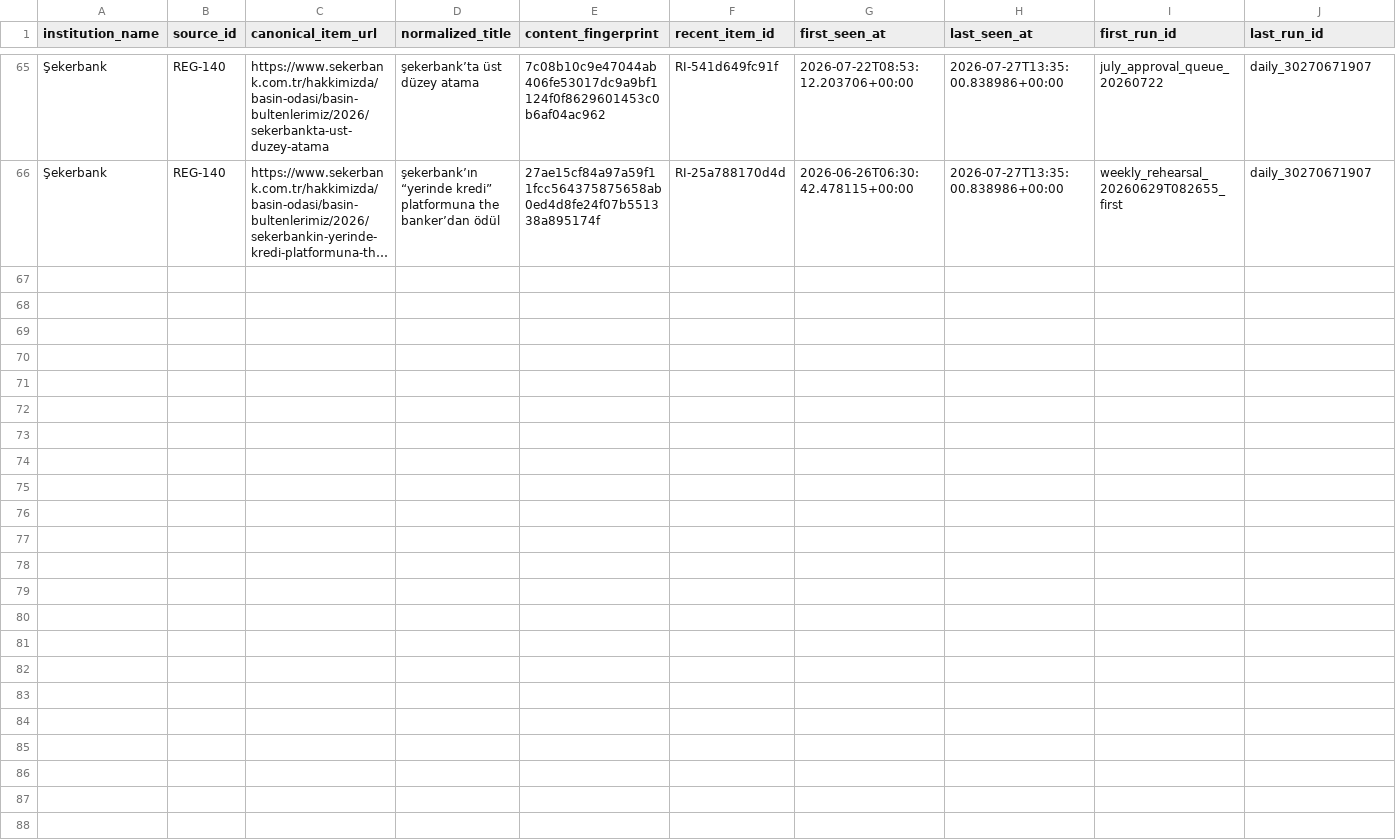
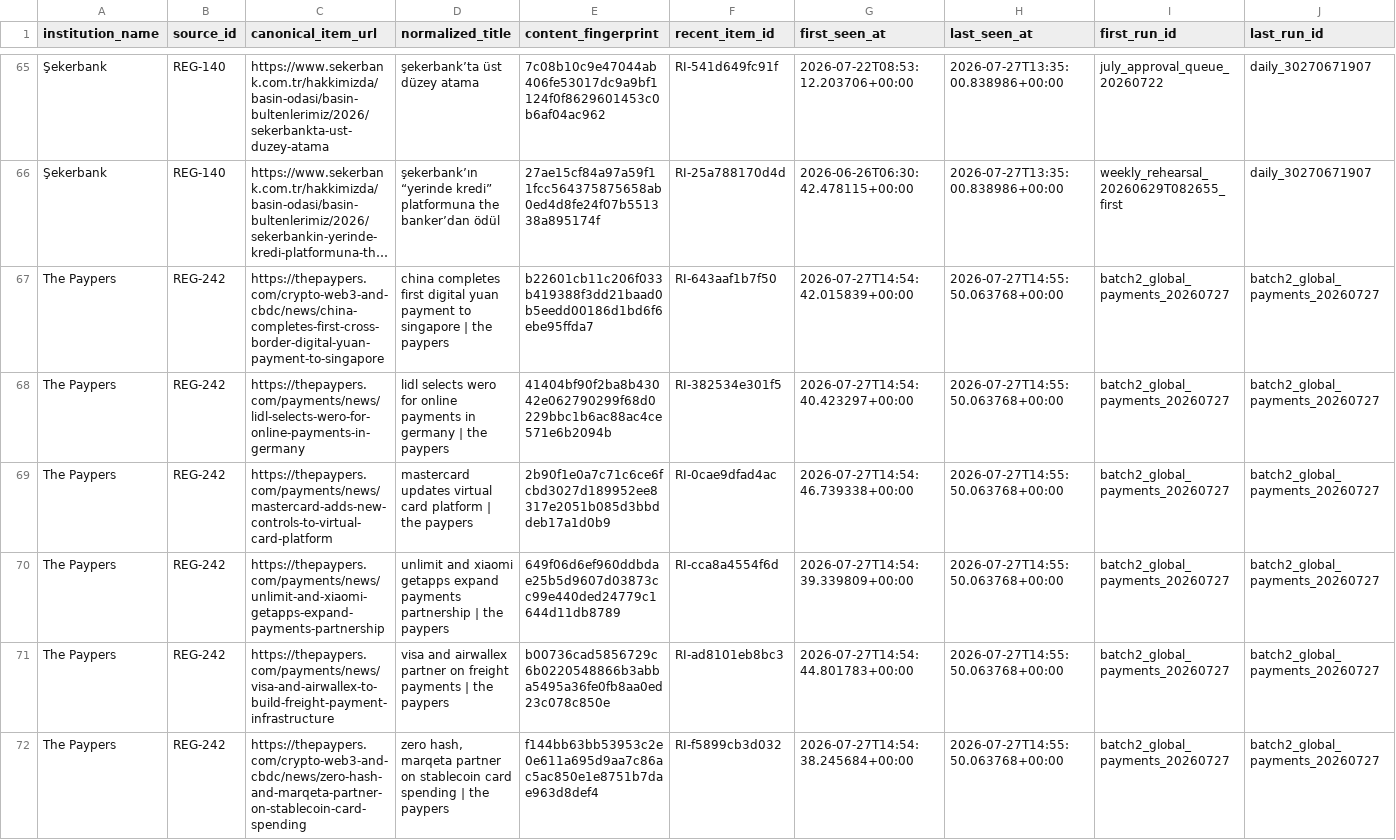
Before and after one commit to ekowiggins-dotcom/ardakobibenchmark, a CSV file: data/seen_item_index.csv, drawn as a sheet; only a part is shown, gaps mark what is left out; long unchanged cells end in …; rows hold the shown columns only; the diff names each change by its address in the sheet, - before the commit and + after, or states it on an @@ line.

```diff
--- a/data/seen_item_index.csv
+++ b/data/seen_item_index.csv
+row 67: The Paypers | REG-242 | https://thepaypers.com/crypto-web3-and-cbdc/news/china-completes-first-cross-border-digital-yuan-payment-to-singapore | china completes first digital yuan payment to singapore | the paypers | b22601cb11c206f033b419388f3dd21baad0b5eedd00186d1bd6f6ebe95ffda7 | RI-643aaf1b7f50 | 2026-07-27T14:54:42.015839+00:00 | 2026-07-27T14:55:50.063768+00:00 | batch2_global_payments_20260727 | batch2_global_payments_20260727
+row 68: The Paypers | REG-242 | https://thepaypers.com/payments/news/lidl-selects-wero-for-online-payments-in-germany | lidl selects wero for online payments in germany | the paypers | 41404bf90f2ba8b43042e062790299f68d0229bbc1b6ac88ac4ce571e6b2094b | RI-382534e301f5 | 2026-07-27T14:54:40.423297+00:00 | 2026-07-27T14:55:50.063768+00:00 | batch2_global_payments_20260727 | batch2_global_payments_20260727
+row 69: The Paypers | REG-242 | https://thepaypers.com/payments/news/mastercard-adds-new-controls-to-virtual-card-platform | mastercard updates virtual card platform | the paypers | 2b90f1e0a7c71c6ce6fcbd3027d189952ee8317e2051b085d3bbddeb17a1d0b9 | RI-0cae9dfad4ac | 2026-07-27T14:54:46.739338+00:00 | 2026-07-27T14:55:50.063768+00:00 | batch2_global_payments_20260727 | batch2_global_payments_20260727
+row 70: The Paypers | REG-242 | https://thepaypers.com/payments/news/unlimit-and-xiaomi-getapps-expand-payments-partnership | unlimit and xiaomi getapps expand payments partnership | the paypers | 649f06d6ef960ddbdae25b5d9607d03873cc99e440ded24779c1644d11db8789 | RI-cca8a4554f6d | 2026-07-27T14:54:39.339809+00:00 | 2026-07-27T14:55:50.063768+00:00 | batch2_global_payments_20260727 | batch2_global_payments_20260727
+row 71: The Paypers | REG-242 | https://thepaypers.com/payments/news/visa-and-airwallex-to-build-freight-payment-infrastructure | visa and airwallex partner on freight payments | the paypers | b00736cad5856729c6b0220548866b3abba5495a36fe0fb8aa0ed23c078c850e | RI-ad8101eb8bc3 | 2026-07-27T14:54:44.801783+00:00 | 2026-07-27T14:55:50.063768+00:00 | batch2_global_payments_20260727 | batch2_global_payments_20260727
+row 72: The Paypers | REG-242 | https://thepaypers.com/crypto-web3-and-cbdc/news/zero-hash-and-marqeta-partner-on-stablecoin-card-spending | zero hash, marqeta partner on stablecoin card spending | the paypers | f144bb63bb53953c2e0e611a695d9aa7c86ac5ac850e1e8751b7dae963d8def4 | RI-f5899cb3d032 | 2026-07-27T14:54:38.245684+00:00 | 2026-07-27T14:55:50.063768+00:00 | batch2_global_payments_20260727 | batch2_global_payments_20260727
```
Also changed, not shown: data/pipeline_runs.csv, data/raw_documents_metadata.csv, 10 other files.
